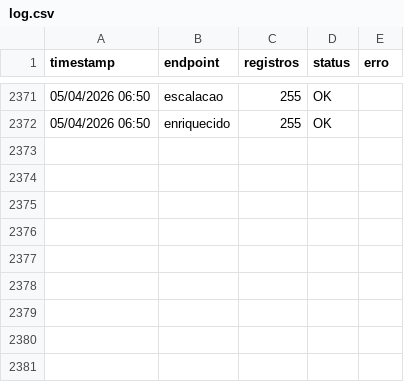
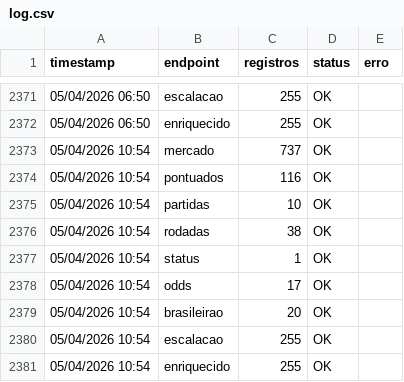
Before and after one commit to FilipeNamorato/extracaoCartola, a CSV file: docs/data/log.csv, drawn as a sheet; only a part is shown, gaps mark what is left out.

```diff
--- a/docs/data/log.csv
+++ b/docs/data/log.csv
@@ -2372 +2372,10 @@
 05/04/2026 06:50,enriquecido,255,OK,
+05/04/2026 10:54,mercado,737,OK,
+05/04/2026 10:54,pontuados,116,OK,
+05/04/2026 10:54,partidas,10,OK,
+05/04/2026 10:54,rodadas,38,OK,
+05/04/2026 10:54,status,1,OK,
+05/04/2026 10:54,odds,17,OK,
+05/04/2026 10:54,brasileirao,20,OK,
+05/04/2026 10:54,escalacao,255,OK,
+05/04/2026 10:54,enriquecido,255,OK,
```
Also changed, not shown: docs/data/atletas_enriquecido.csv, docs/data/atletas_escalacao.csv, 4 other files.
